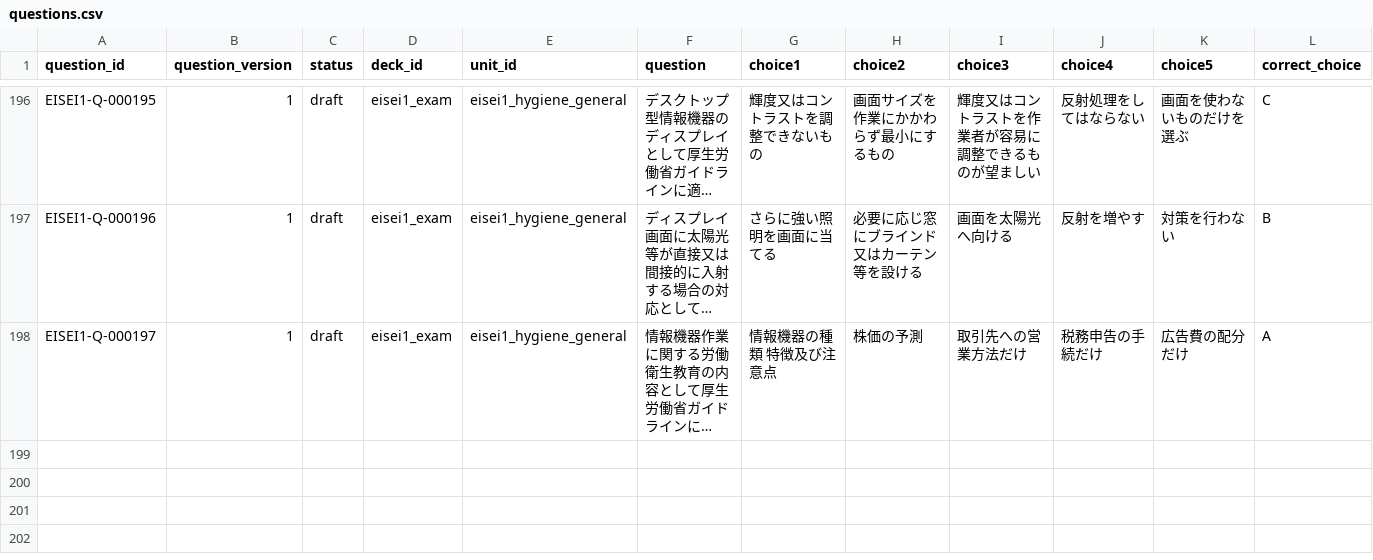
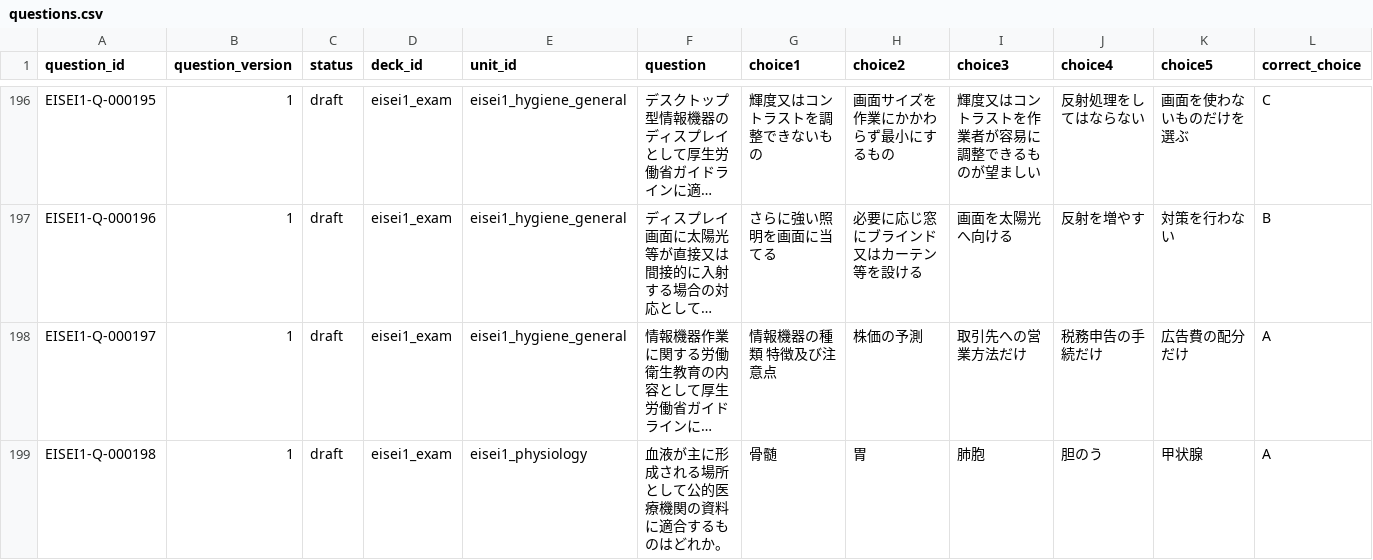
Before and after one commit to Komadeki/health-quiz-app, a CSV file: question_banks/eisei1/authoring/questions.csv, drawn as a sheet; only a part is shown, gaps mark what is left out; long unchanged cells end in …; rows hold the shown columns only; the diff covers the shown part only; the diff names each change by its address in the sheet, - before the commit and + after, or states it on an @@ line.

Commit message:
Integrate Eisei1 B60 blood physiology questions

```diff
--- a/question_banks/eisei1/authoring/questions.csv
+++ b/question_banks/eisei1/authoring/questions.csv
+row 199: EISEI1-Q-000198 | 1 | draft | eisei1_exam | eisei1_physiology | 血液が主に形成される場所として公的医療機関の資料に適合するものはどれか。 | 骨髄 | 胃 | 肺胞 | 胆のう | 甲状腺 | A
```
Also changed, not shown: 2 added rows elsewhere in this file, question_banks/eisei1/authoring/batches/batch_060/candidates.csv, question_banks/eisei1/authoring/question_id_registry.csv, 7 other files.
